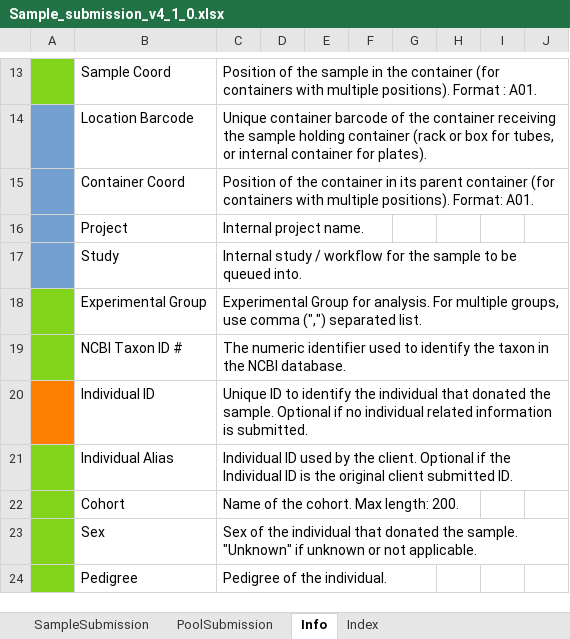
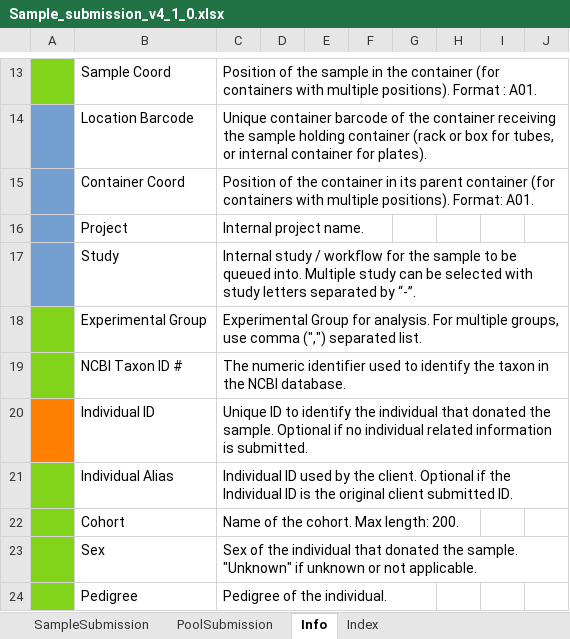
Before and after one commit to c3g/freezeman, an Excel workbook: backend/fms_core/static/submission_templates/Sample_submission_v4_1_0.xlsx, sheet Info, drawn as a sheet; only a part is shown, gaps mark what is left out; values as stored, in another font and other column widths than the file's, no borders; the diff names each change by its address in the sheet, - before the commit and + after, or states it on an @@ line.

Commit message:
Added validation on the type of sample that can be queued to a step.

```diff
--- a/backend/fms_core/static/submission_templates/Sample_submission_v4_1_0.xlsx (sheet Info)
+++ b/backend/fms_core/static/submission_templates/Sample_submission_v4_1_0.xlsx (sheet Info)
-C17: …queued into.
+C17: …queued into. Multiple study can be selected with study letters separated by “-”.
```
Also changed, not shown: sheet Index, charts or pictures, 6 other files.
